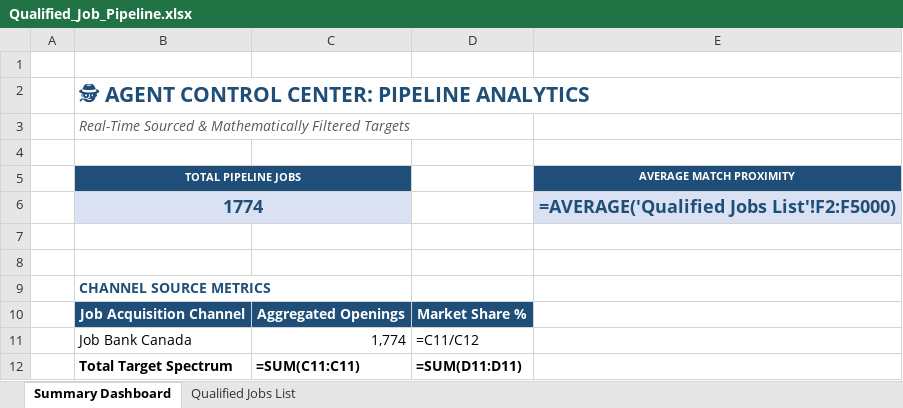
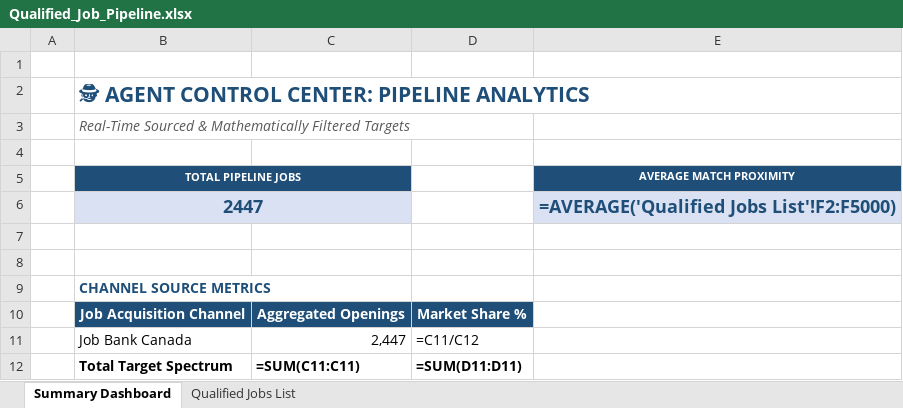
Before and after one commit to ColinADKeith/3_cloud_MCP_Project, an Excel workbook: data/Qualified_Job_Pipeline.xlsx, sheet Summary Dashboard, drawn as a sheet; values as stored, in another font and other column widths than the file's, no borders; formulas without a stored value are shown as written; the diff names each change by its address in the sheet, - before the commit and + after, or states it on an @@ line.

```diff
--- a/data/Qualified_Job_Pipeline.xlsx (sheet Summary Dashboard)
+++ b/data/Qualified_Job_Pipeline.xlsx (sheet Summary Dashboard)
-B6 (TOTAL PIPELINE JOBS): 1774
+B6 (TOTAL PIPELINE JOBS): 2447
-C11: 1,774
+C11: 2,447
```
Also changed, not shown: sheet Qualified Jobs List, 6 other files.
